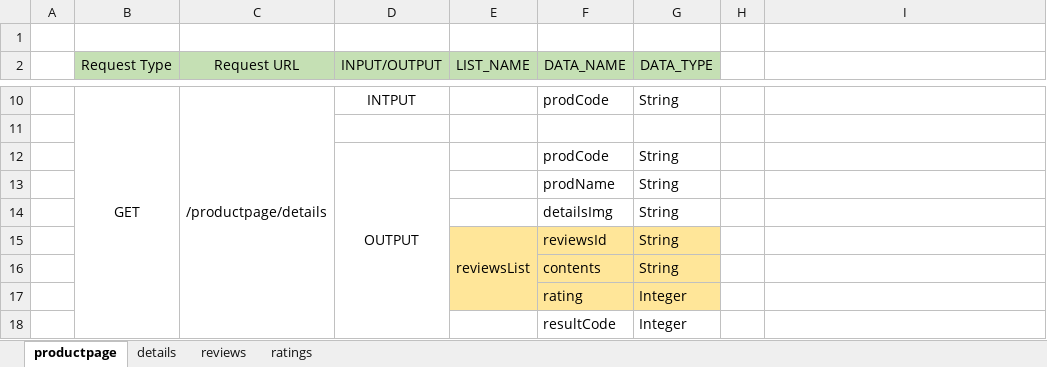
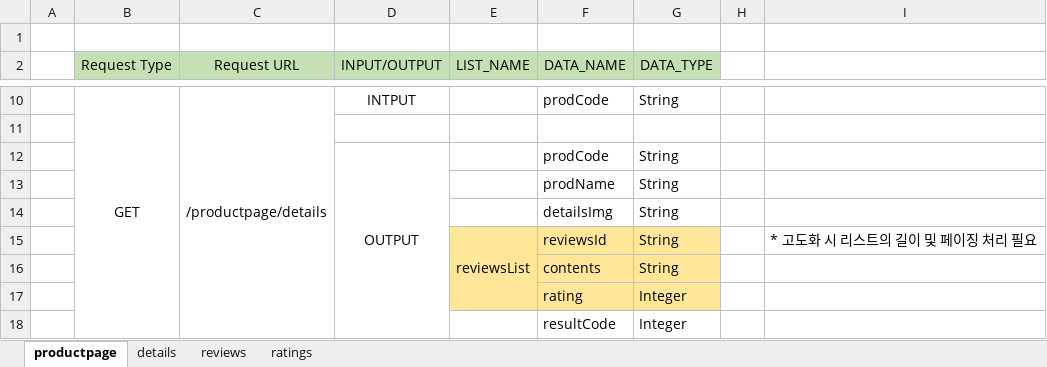
Before and after one commit to HF-ADMIN/demo_project_doc, an Excel workbook: T info/[T Info] 서비스 INPUT, OUTPUT 정의서.xlsx, sheet productpage, drawn as a sheet; only a part is shown, gaps mark what is left out; values as stored, in another font and other column widths than the file's, no borders; the diff names each change by its address in the sheet, - before the commit and + after, or states it on an @@ line.

```diff
--- a/T info/[T Info] 서비스 INPUT, OUTPUT 정의서.xlsx (sheet productpage)
+++ b/T info/[T Info] 서비스 INPUT, OUTPUT 정의서.xlsx (sheet productpage)
-I15: (empty)
+I15: * 고도화 시 리스트의 길이 및 페이징 처리 필요
```
Also changed, not shown: 1 other file.
